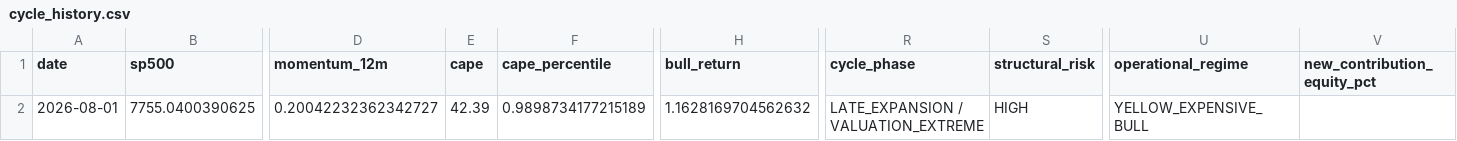
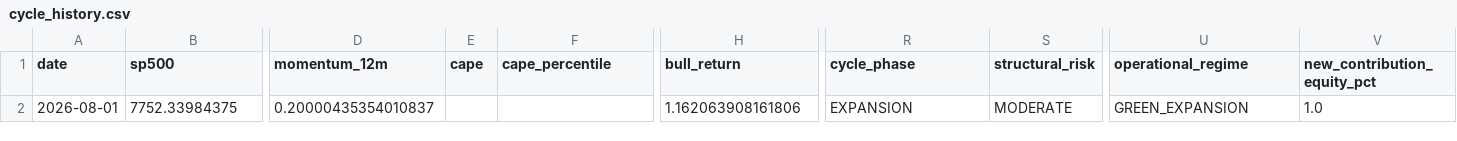
Before and after one commit to Vilson2930/SP500_CYCLE_ATLAS, a CSV file: data/cycle_history.csv, drawn as a sheet; only a part is shown, gaps mark what is left out; the diff covers the shown part only; the diff names each change by its address in the sheet, - before the commit and + after, or states it on an @@ line.

```diff
--- a/data/cycle_history.csv
+++ b/data/cycle_history.csv
-B2 (sp500): 7755.0400390625
+B2 (sp500): 7752.33984375
-D2 (momentum_12m): 0.20042232362342727
+D2 (momentum_12m): 0.20000435354010837
-E2 (cape): 42.39
+E2 (cape): (empty)
-F2 (cape_percentile): 0.9898734177215189
+F2 (cape_percentile): (empty)
-H2 (bull_return): 1.1628169704562632
+H2 (bull_return): 1.162063908161806
-R2 (cycle_phase): LATE_EXPANSION / VALUATION_EXTREME
+R2 (cycle_phase): EXPANSION
-S2 (structural_risk): HIGH
+S2 (structural_risk): MODERATE
-U2 (operational_regime): YELLOW_EXPENSIVE_BULL
+U2 (operational_regime): GREEN_EXPANSION
-V2 (new_contribution_equity_pct): (empty)
+V2 (new_contribution_equity_pct): 1.0
```
Also changed, not shown: 2 edited cells elsewhere in this file, 3 other files.
